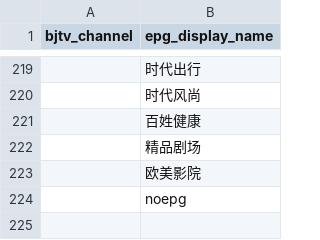
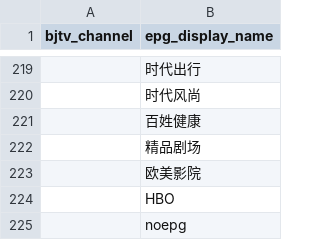
Before and after one commit to davchien/get_iptv_data, a CSV file: channel_mapping_utf8.csv, drawn as a sheet; only a part is shown, gaps mark what is left out; the diff names each change by its address in the sheet, - before the commit and + after, or states it on an @@ line.

Commit message:
Update channel_mapping_utf8.csv
G北京联通IPTV频道排序和EPG数据对照表

```diff
--- a/channel_mapping_utf8.csv
+++ b/channel_mapping_utf8.csv
+row 224:  | HBO
```
